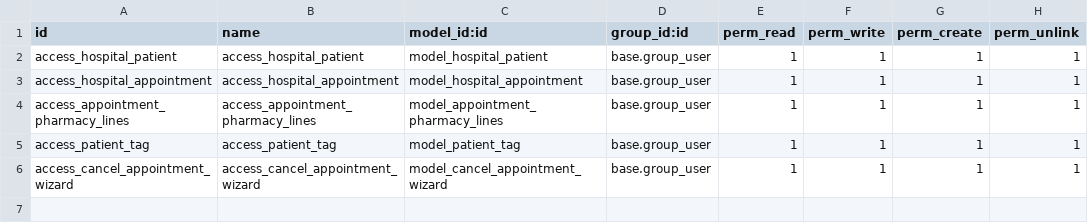
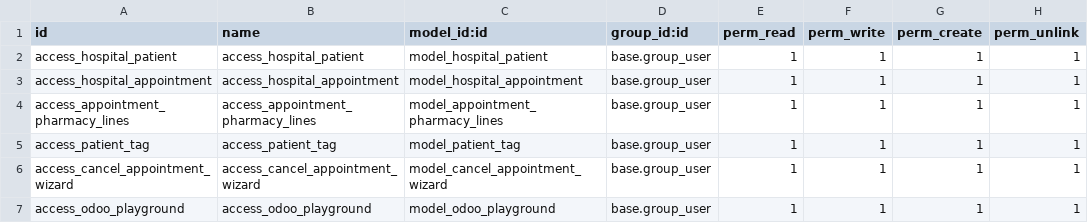
Before and after one commit to alliongk/om_hospital, a CSV file: security/ir.model.access.csv, drawn as a sheet; the diff names each change by its address in the sheet, - before the commit and + after, or states it on an @@ line.

```diff
--- a/security/ir.model.access.csv
+++ b/security/ir.model.access.csv
+row 7: access_odoo_playground | access_odoo_playground | model_odoo_playground | base.group_user | 1 | 1 | 1 | 1
```
Also changed, not shown: 14 other files.
